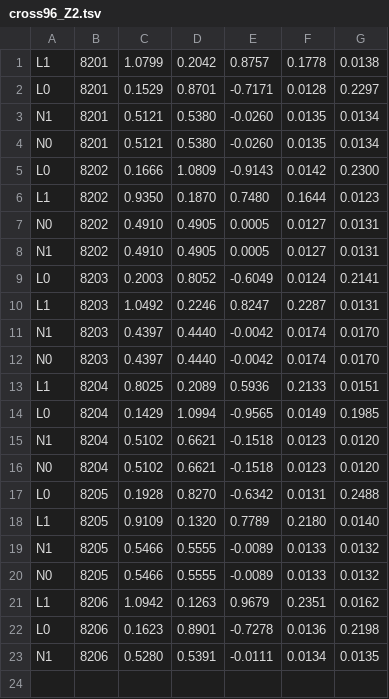
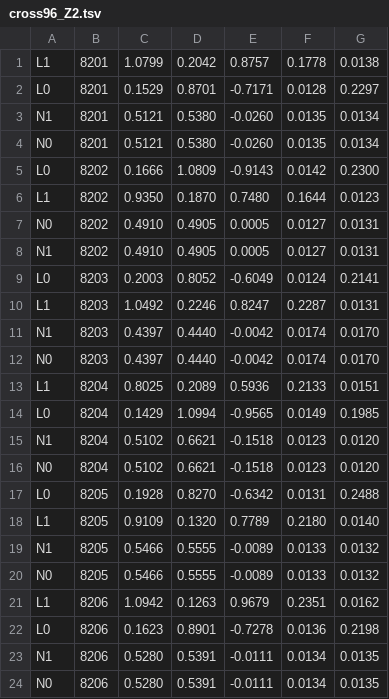
Before and after one commit to mortyc126-debug/Mozg, a TSV file: engine/tick/embryo/out/cross96_Z2.tsv, drawn as a sheet.

```diff
--- a/engine/tick/embryo/out/cross96_Z2.tsv
+++ b/engine/tick/embryo/out/cross96_Z2.tsv
@@ -23 +23,2 @@ L0	8206	0.1623	0.8901	-0.7278	0.0136	0.2198
 N1	8206	0.5280	0.5391	-0.0111	0.0134	0.0135
+N0	8206	0.5280	0.5391	-0.0111	0.0134	0.0135
```
Also changed, not shown: engine/tick/embryo/out/cross96_Z1.tsv, 6 other files.
